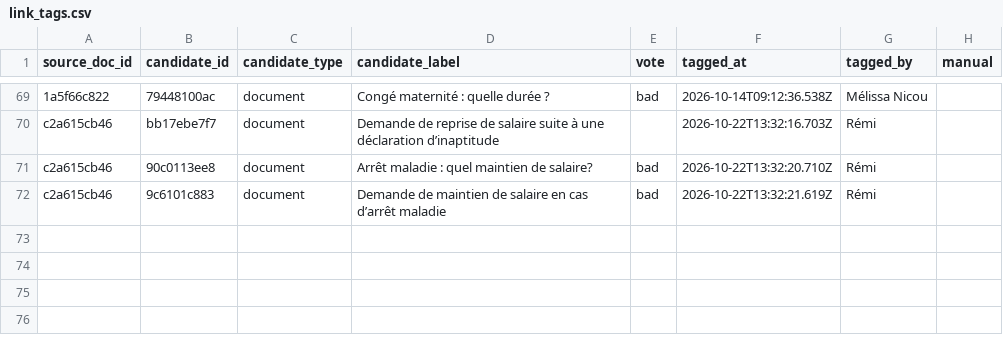
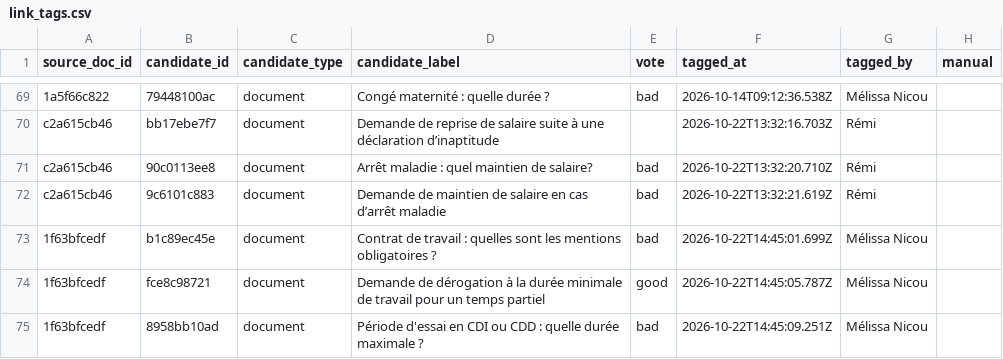
Before and after one commit to rmelisson/fiches-sp-links-tagging, a CSV file: votes/link_tags.csv, drawn as a sheet; only a part is shown, gaps mark what is left out; the diff names each change by its address in the sheet, - before the commit and + after, or states it on an @@ line.

Commit message:
votes: Mélissa Nicou (74)

```diff
--- a/votes/link_tags.csv
+++ b/votes/link_tags.csv
+row 73: 1f63bfcedf | b1c89ec45e | document | Contrat de travail : quelles sont les mentions obligatoires ? | bad | 2026-10-22T14:45:01.699Z | Mélissa Nicou
+row 74: 1f63bfcedf | fce8c98721 | document | Demande de dérogation à la durée minimale de travail pour un temps partiel | good | 2026-10-22T14:45:05.787Z | Mélissa Nicou
+row 75: 1f63bfcedf | 8958bb10ad | document | Période d'essai en CDI ou CDD : quelle durée maximale ? | bad | 2026-10-22T14:45:09.251Z | Mélissa Nicou
```
